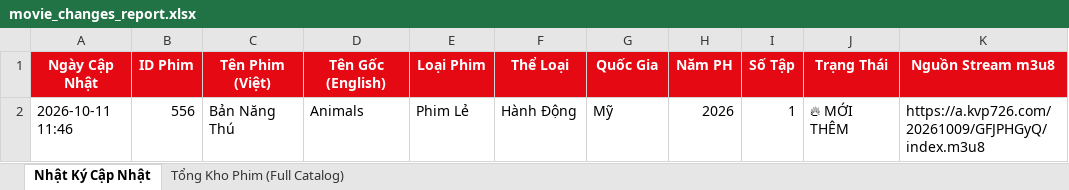
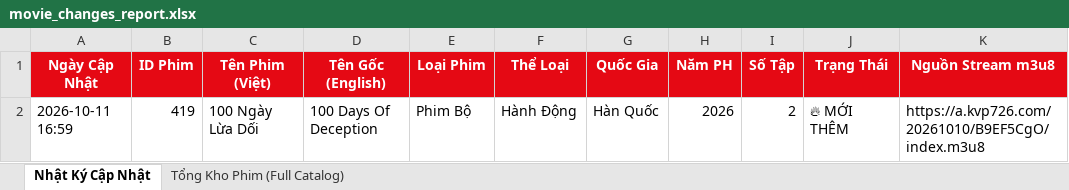
Before and after one commit to exorcisthb/Phim, an Excel workbook: movie_changes_report.xlsx, sheet Nhật Ký Cập Nhật, drawn as a sheet; values as stored, in another font and other column widths than the file's, no borders; removed rows and columns are numbered as before the commit, all else as after; the diff names each change by its address in the sheet, - before the commit and + after, or states it on an @@ line.

```diff
--- a/movie_changes_report.xlsx (sheet Nhật Ký Cập Nhật)
+++ b/movie_changes_report.xlsx (sheet Nhật Ký Cập Nhật)
-row 2: 2026-10-11 11:46 | 556 | Bản Năng Thú | Animals | Phim Lẻ | Hành Động | Mỹ | 2026 | 1 | 🔥 MỚI THÊM | https://a.kvp726.com/20261009/GFJPHGyQ/index.m3u8
+row 2: 2026-10-11 16:59 | 419 | 100 Ngày Lừa Dối | 100 Days Of Deception | Phim Bộ | Hành Động | Hàn Quốc | 2026 | 2 | 🔥 MỚI THÊM | https://a.kvp726.com/20261010/B9EF5CgO/index.m3u8
```
Also changed, not shown: sheet Tổng Kho Phim (Full Catalog), 2 other files.
